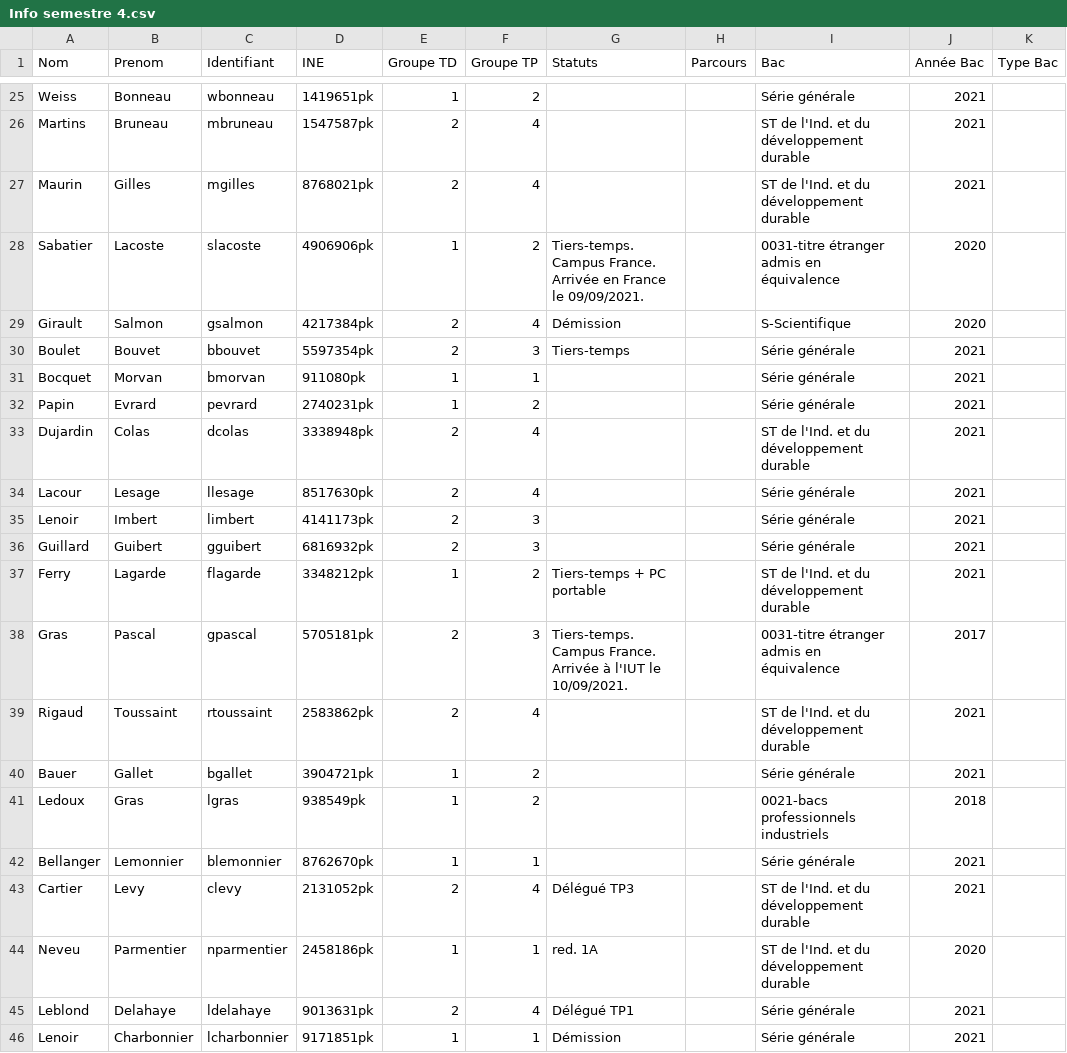
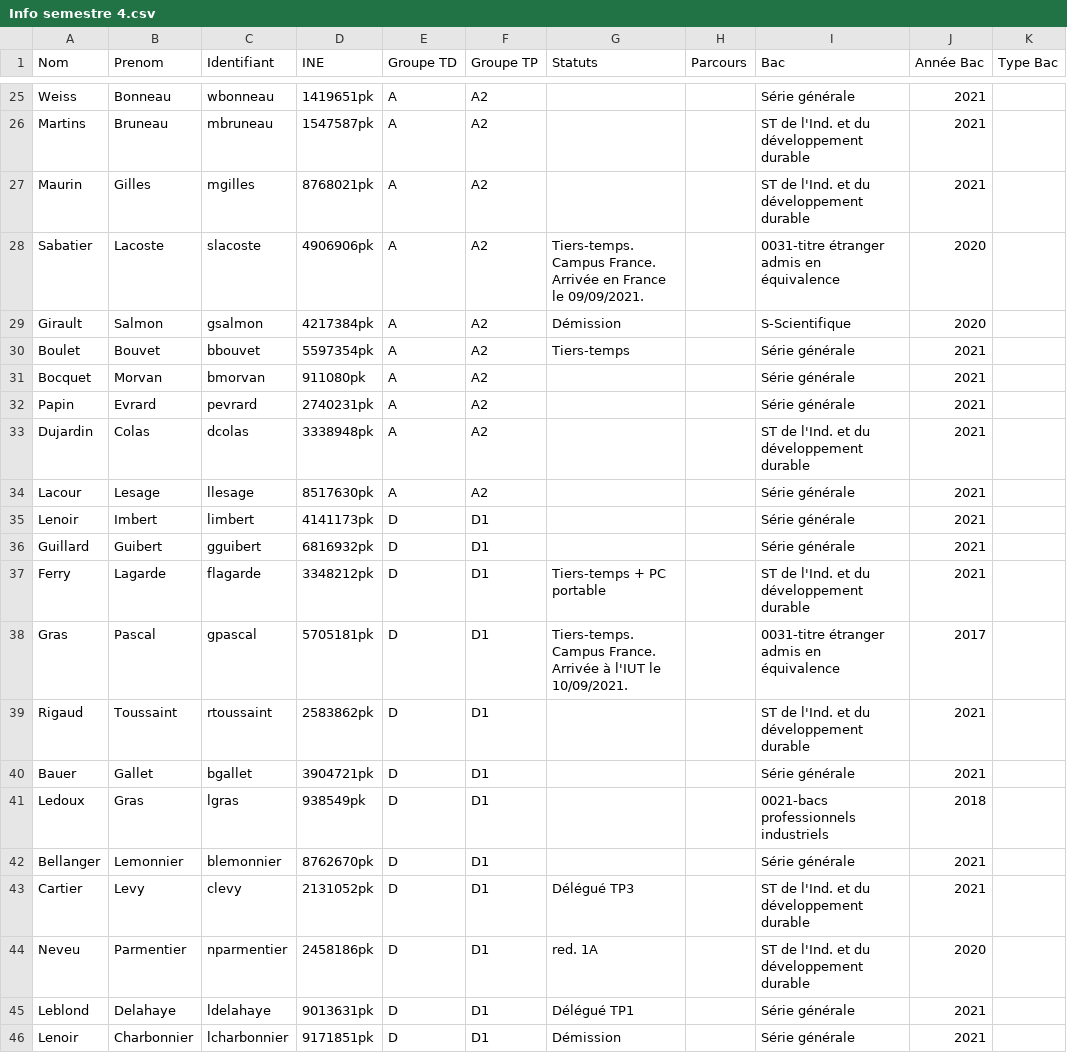
Before and after one commit to samuelhentrics/Controlo, a CSV file: src/Etudiants/Info semestre 4.csv, drawn as a sheet; only a part is shown, gaps mark what is left out; the diff covers the shown part only; the diff names each change by its address in the sheet, - before the commit and + after, or states it on an @@ line.

```diff
--- a/src/Etudiants/Info semestre 4.csv
+++ b/src/Etudiants/Info semestre 4.csv
-E25 (Groupe TD): 1
+E25 (Groupe TD): A
-F25 (Groupe TP): 2
+F25 (Groupe TP): A2
-E26:E27 (Groupe TD): 2
+E26:E27 (Groupe TD): A
-F26:F27 (Groupe TP): 4
+F26:F27 (Groupe TP): A2
-E28 (Groupe TD): 1
+E28 (Groupe TD): A
-F28 (Groupe TP): 2
+F28 (Groupe TP): A2
-E29:E30 (Groupe TD): 2
+E29:E30 (Groupe TD): A
-F29 (Groupe TP): 4
+F29 (Groupe TP): A2
-F30 (Groupe TP): 3
+F30 (Groupe TP): A2
-E31:E32 (Groupe TD): 1
+E31:E32 (Groupe TD): A
-F31 (Groupe TP): 1
+F31 (Groupe TP): A2
-F32 (Groupe TP): 2
+F32 (Groupe TP): A2
-E33:E34 (Groupe TD): 2
+E33:E34 (Groupe TD): A
-F33:F34 (Groupe TP): 4
+F33:F34 (Groupe TP): A2
-E35:E36 (Groupe TD): 2
+E35:E36 (Groupe TD): D
-F35:F36 (Groupe TP): 3
+F35:F36 (Groupe TP): D1
-E37 (Groupe TD): 1
+E37 (Groupe TD): D
-F37 (Groupe TP): 2
+F37 (Groupe TP): D1
-E38:E39 (Groupe TD): 2
+E38:E39 (Groupe TD): D
-F38 (Groupe TP): 3
+F38 (Groupe TP): D1
-F39 (Groupe TP): 4
+F39 (Groupe TP): D1
-E40:E42 (Groupe TD): 1
+E40:E42 (Groupe TD): D
-F40:F41 (Groupe TP): 2
+F40:F41 (Groupe TP): D1
-F42 (Groupe TP): 1
+F42 (Groupe TP): D1
-E43 (Groupe TD): 2
+E43 (Groupe TD): D
-F43 (Groupe TP): 4
+F43 (Groupe TP): D1
-E44 (Groupe TD): 1
+E44 (Groupe TD): D
-F44 (Groupe TP): 1
+F44 (Groupe TP): D1
-E45 (Groupe TD): 2
+E45 (Groupe TD): D
-F45 (Groupe TP): 4
+F45 (Groupe TP): D1
-E46 (Groupe TD): 1
+E46 (Groupe TD): D
-F46 (Groupe TP): 1
+F46 (Groupe TP): D1
```
Also changed, not shown: 90 edited cells elsewhere in this file, 1 other file.
